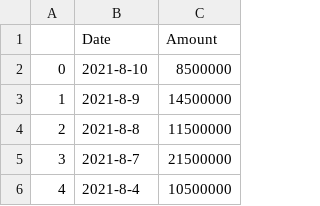
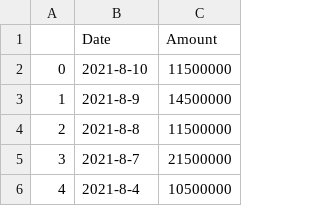
Before and after one commit to alanhc/aka-viz, a CSV file: data.csv, drawn as a sheet; only a part is shown.

```diff
--- a/data.csv
+++ b/data.csv
@@ -1,3 +1,3 @@
 ,Date,Amount
-0,2021-8-10,8500000
+0,2021-8-10,11500000
 1,2021-8-9,14500000
```
Also changed, not shown: 1 other file.
